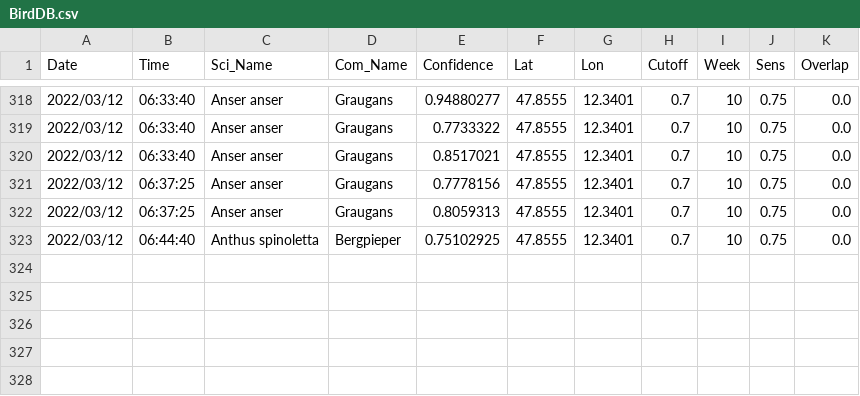
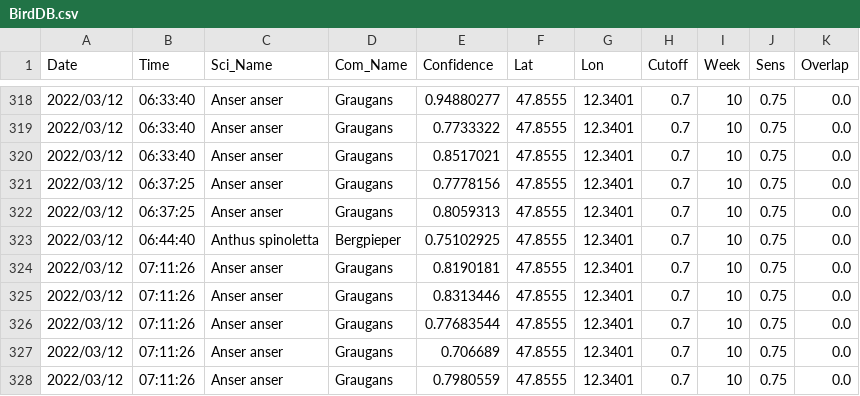
Before and after one commit to gitalm/BirdNetPiGitHub, a CSV file: BirdDB.csv, drawn as a sheet; only a part is shown, gaps mark what is left out; the diff names each change by its address in the sheet, - before the commit and + after, or states it on an @@ line.

Commit message:
BirdNET-PI Solar

```diff
--- a/BirdDB.csv
+++ b/BirdDB.csv
+row 324: 2022/03/12 | 07:11:26 | Anser anser | Graugans | 0.8190181 | 47.8555 | 12.3401 | 0.7 | 10 | 0.75 | 0.0
+row 325: 2022/03/12 | 07:11:26 | Anser anser | Graugans | 0.8313446 | 47.8555 | 12.3401 | 0.7 | 10 | 0.75 | 0.0
+row 326: 2022/03/12 | 07:11:26 | Anser anser | Graugans | 0.77683544 | 47.8555 | 12.3401 | 0.7 | 10 | 0.75 | 0.0
+row 327: 2022/03/12 | 07:11:26 | Anser anser | Graugans | 0.706689 | 47.8555 | 12.3401 | 0.7 | 10 | 0.75 | 0.0
+row 328: 2022/03/12 | 07:11:26 | Anser anser | Graugans | 0.7980559 | 47.8555 | 12.3401 | 0.7 | 10 | 0.75 | 0.0
```
Also changed, not shown: 5 other files.
